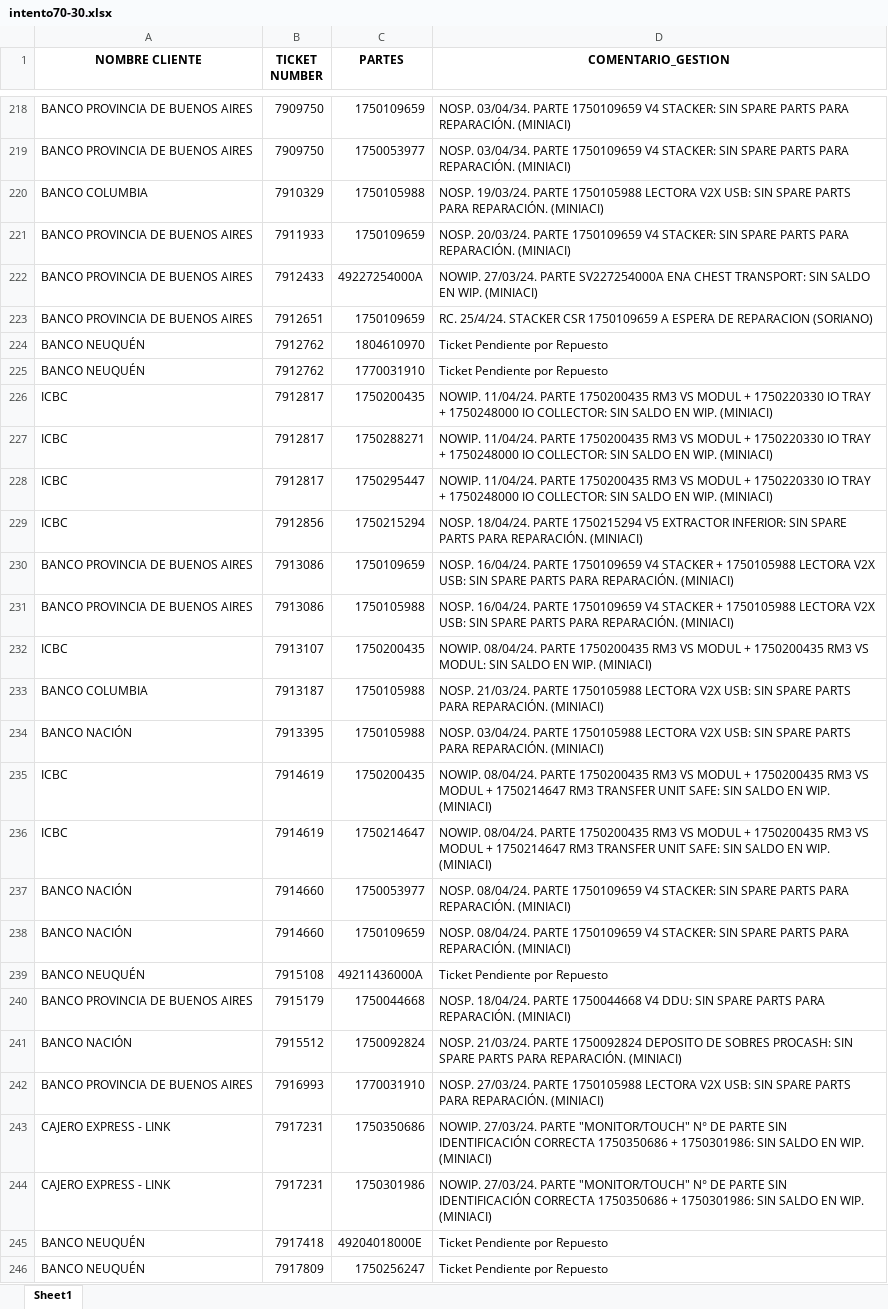
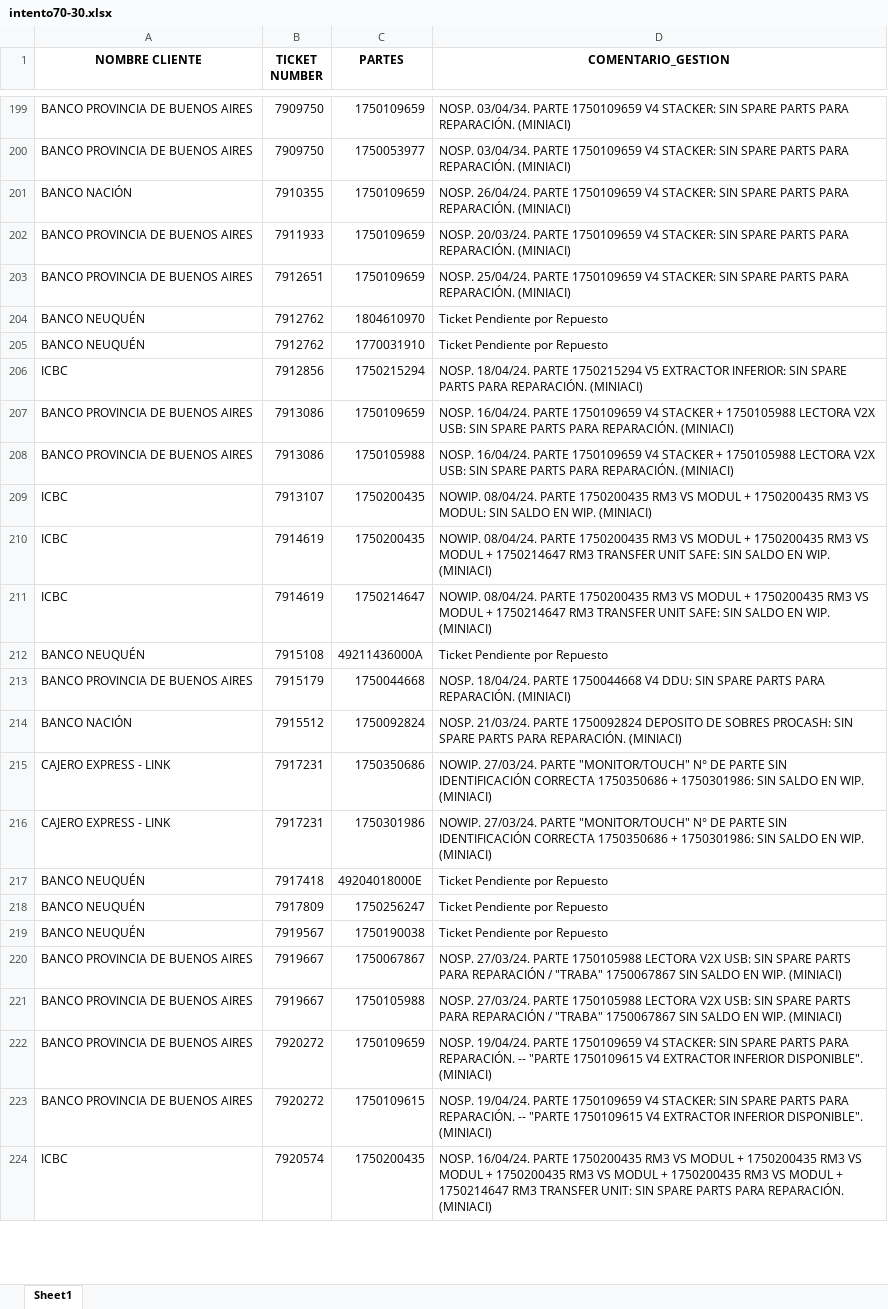
Before and after one commit to lucasrdrz/testdn, an Excel workbook: intento70-30.xlsx, sheet Sheet1, drawn as a sheet; only a part is shown, gaps mark what is left out; the shorter side is filled out with more unchanged rows; values as stored, in another font and other column widths than the file's, no borders; removed rows and columns are numbered as before the commit, all else as after; the diff covers the shown part only; the diff names each change by its address in the sheet, - before the commit and + after, or states it on an @@ line.

```diff
--- a/intento70-30.xlsx (sheet Sheet1)
+++ b/intento70-30.xlsx (sheet Sheet1)
-row 220: BANCO COLUMBIA | 7910329 | 1750105988 | NOSP. 19/03/24. PARTE 1750105988 LECTORA V2X USB: SIN SPARE PARTS PARA REPARACIÓN. (MINIACI)
+row 201: BANCO NACIÓN | 7910355 | 1750109659 | NOSP. 26/04/24. PARTE 1750109659 V4 STACKER: SIN SPARE PARTS PARA REPARACIÓN. (MINIACI)
-row 222: BANCO PROVINCIA DE BUENOS AIRES | 7912433 | 49227254000A | NOWIP. 27/03/24. PARTE SV227254000A ENA CHEST TRANSPORT: SIN SALDO EN WIP. (MINIACI)
-D203 (COMENTARIO_GESTION): RC. 25/4/24. STACKER CSR 1750109659 A ESPERA DE REPARACION (SORIANO)
+D203 (COMENTARIO_GESTION): NOSP. 25/04/24. PARTE 1750109659 V4 STACKER: SIN SPARE PARTS PARA REPARACIÓN. (MINIACI)
-row 226: ICBC | 7912817 | 1750200435 | NOWIP. 11/04/24. PARTE 1750200435 RM3 VS MODUL + 1750220330 IO TRAY + 1750248000 IO COLLECTOR: SIN SALDO EN WIP. (MINIACI)
-row 227: ICBC | 7912817 | 1750288271 | NOWIP. 11/04/24. PARTE 1750200435 RM3 VS MODUL + 1750220330 IO TRAY + 1750248000 IO COLLECTOR: SIN SALDO EN WIP. (MINIACI)
-row 228: ICBC | 7912817 | 1750295447 | NOWIP. 11/04/24. PARTE 1750200435 RM3 VS MODUL + 1750220330 IO TRAY + 1750248000 IO COLLECTOR: SIN SALDO EN WIP. (MINIACI)
-row 233: BANCO COLUMBIA | 7913187 | 1750105988 | NOSP. 21/03/24. PARTE 1750105988 LECTORA V2X USB: SIN SPARE PARTS PARA REPARACIÓN. (MINIACI)
-row 234: BANCO NACIÓN | 7913395 | 1750105988 | NOSP. 03/04/24. PARTE 1750105988 LECTORA V2X USB: SIN SPARE PARTS PARA REPARACIÓN. (MINIACI)
-row 237: BANCO NACIÓN | 7914660 | 1750053977 | NOSP. 08/04/24. PARTE 1750109659 V4 STACKER: SIN SPARE PARTS PARA REPARACIÓN. (MINIACI)
-row 238: BANCO NACIÓN | 7914660 | 1750109659 | NOSP. 08/04/24. PARTE 1750109659 V4 STACKER: SIN SPARE PARTS PARA REPARACIÓN. (MINIACI)
-row 242: BANCO PROVINCIA DE BUENOS AIRES | 7916993 | 1770031910 | NOSP. 27/03/24. PARTE 1750105988 LECTORA V2X USB: SIN SPARE PARTS PARA REPARACIÓN. (MINIACI)
```
Also changed, not shown: 54 added rows, 70 removed rows and 36 edited cells elsewhere in this sheet, TicktesPendientes.xlsx, 1 other file.
